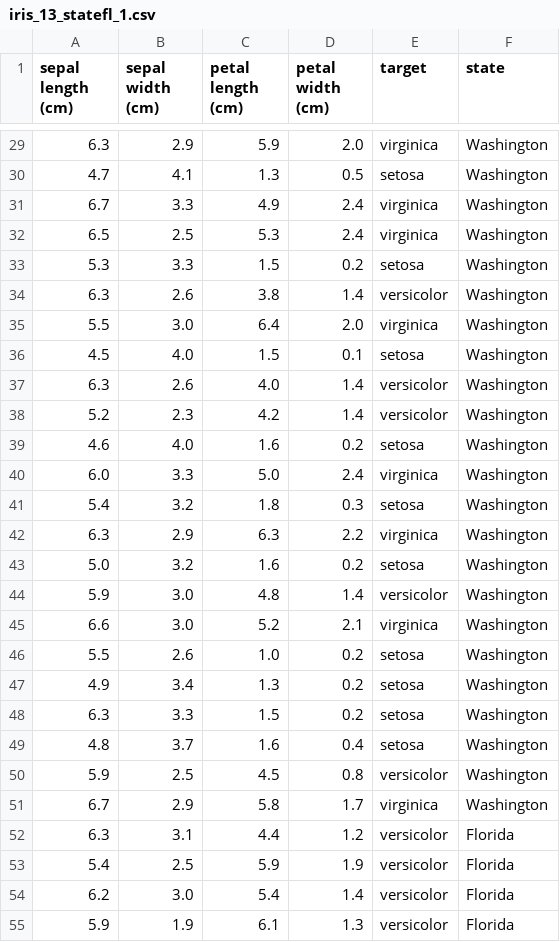
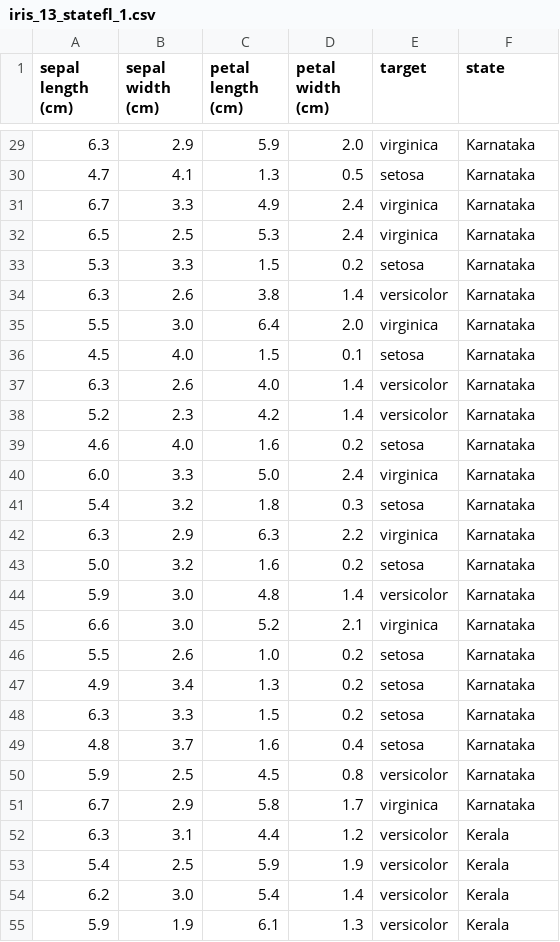
Before and after one commit to alvarosamp/MlOps, a CSV file: ML-Monitoring-WhyLogs/datasets/iris_13_statefl_1.csv, drawn as a sheet; only a part is shown, gaps mark what is left out; the diff covers the shown part only.

Commit message:
data-state

```diff
--- a/ML-Monitoring-WhyLogs/datasets/iris_13_statefl_1.csv
+++ b/ML-Monitoring-WhyLogs/datasets/iris_13_statefl_1.csv
@@ -29,27 +29,27 @@ sepal length (cm),sepal width (cm),petal length (cm),petal width (cm),target,sta
-6.3,2.9,5.9,2.0,virginica,Washington
-4.7,4.1,1.3,0.5,setosa,Washington
-6.7,3.3,4.9,2.4,virginica,Washington
-6.5,2.5,5.3,2.4,virginica,Washington
-5.3,3.3,1.5,0.2,setosa,Washington
-6.3,2.6,3.8,1.4,versicolor,Washington
-5.5,3.0,6.4,2.0,virginica,Washington
-4.5,4.0,1.5,0.1,setosa,Washington
-6.3,2.6,4.0,1.4,versicolor,Washington
-5.2,2.3,4.2,1.4,versicolor,Washington
-4.6,4.0,1.6,0.2,setosa,Washington
-6.0,3.3,5.0,2.4,virginica,Washington
-5.4,3.2,1.8,0.3,setosa,Washington
-6.3,2.9,6.3,2.2,virginica,Washington
-5.0,3.2,1.6,0.2,setosa,Washington
-5.9,3.0,4.8,1.4,versicolor,Washington
-6.6,3.0,5.2,2.1,virginica,Washington
-5.5,2.6,1.0,0.2,setosa,Washington
-4.9,3.4,1.3,0.2,setosa,Washington
-6.3,3.3,1.5,0.2,setosa,Washington
-4.8,3.7,1.6,0.4,setosa,Washington
-5.9,2.5,4.5,0.8,versicolor,Washington
-6.7,2.9,5.8,1.7,virginica,Washington
-6.3,3.1,4.4,1.2,versicolor,Florida
-5.4,2.5,5.9,1.9,versicolor,Florida
-6.2,3.0,5.4,1.4,versicolor,Florida
-5.9,1.9,6.1,1.3,versicolor,Florida
+6.3,2.9,5.9,2.0,virginica,Karnataka
+4.7,4.1,1.3,0.5,setosa,Karnataka
+6.7,3.3,4.9,2.4,virginica,Karnataka
+6.5,2.5,5.3,2.4,virginica,Karnataka
+5.3,3.3,1.5,0.2,setosa,Karnataka
+6.3,2.6,3.8,1.4,versicolor,Karnataka
+5.5,3.0,6.4,2.0,virginica,Karnataka
+4.5,4.0,1.5,0.1,setosa,Karnataka
+6.3,2.6,4.0,1.4,versicolor,Karnataka
+5.2,2.3,4.2,1.4,versicolor,Karnataka
+4.6,4.0,1.6,0.2,setosa,Karnataka
+6.0,3.3,5.0,2.4,virginica,Karnataka
+5.4,3.2,1.8,0.3,setosa,Karnataka
+6.3,2.9,6.3,2.2,virginica,Karnataka
+5.0,3.2,1.6,0.2,setosa,Karnataka
+5.9,3.0,4.8,1.4,versicolor,Karnataka
+6.6,3.0,5.2,2.1,virginica,Karnataka
+5.5,2.6,1.0,0.2,setosa,Karnataka
+4.9,3.4,1.3,0.2,setosa,Karnataka
+6.3,3.3,1.5,0.2,setosa,Karnataka
+4.8,3.7,1.6,0.4,setosa,Karnataka
+5.9,2.5,4.5,0.8,versicolor,Karnataka
+6.7,2.9,5.8,1.7,virginica,Karnataka
+6.3,3.1,4.4,1.2,versicolor,Kerala
+5.4,2.5,5.9,1.9,versicolor,Kerala
+6.2,3.0,5.4,1.4,versicolor,Kerala
+5.9,1.9,6.1,1.3,versicolor,Kerala
```
Also changed, not shown: 123 edited cells elsewhere in this file, ML-Monitoring-WhyLogs/datasets/iris_8_statefl_1.csv.
